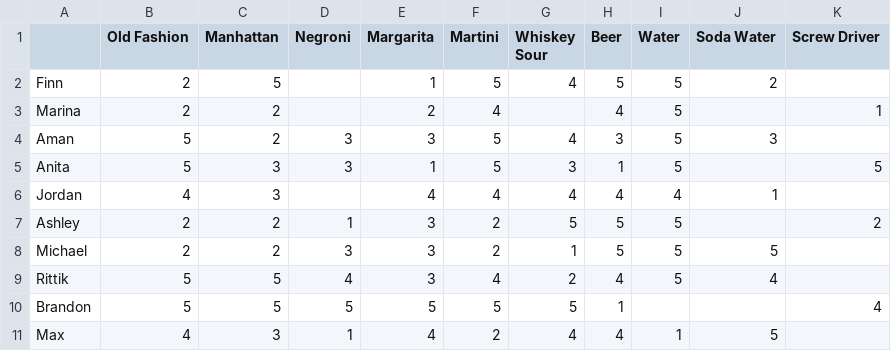
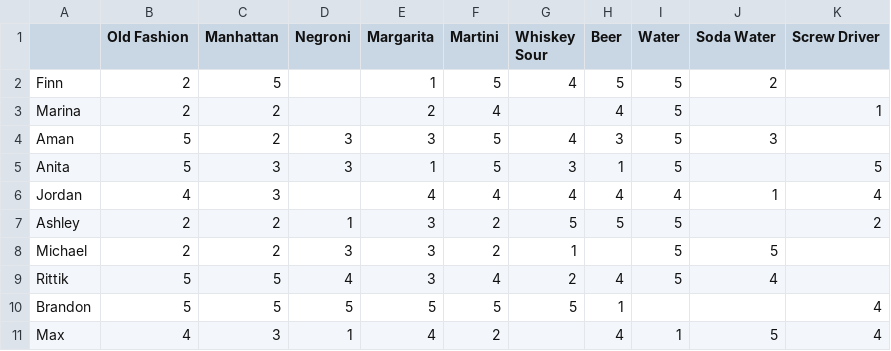
Before and after one commit to maxhumber/BRE, a CSV file: data/alcohol.csv, drawn as a sheet.

```diff
--- a/data/alcohol.csv
+++ b/data/alcohol.csv
@@ -5,7 +5,7 @@ Aman,5,2,3,3,5,4,3,5,3,
 Anita,5,3,3,1,5,3,1,5,,5
-Jordan,4,3,,4,4,4,4,4,1,
+Jordan,4,3,,4,4,4,4,4,1,4
 Ashley,2,2,1,3,2,5,5,5,,2
-Michael,2,2,3,3,2,1,5,5,5,
+Michael,2,2,3,3,2,1,,5,5,
 Rittik,5,5,4,3,4,2,4,5,4,
 Brandon,5,5,5,5,5,5,1,,,4
-Max,4,3,1,4,2,4,4,1,5,
+Max,4,3,1,4,2,,4,1,5,4
```
Also changed, not shown: 9 other files.
